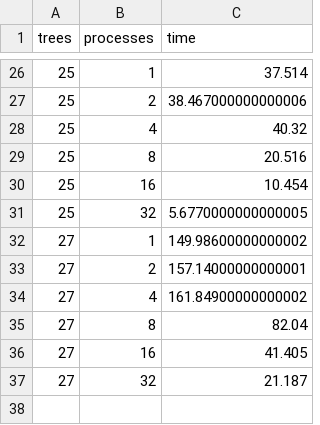
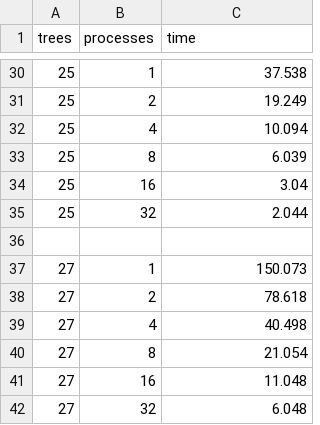
Before and after one commit to pbalaguer19/hpc-project-2018, a CSV file: results/MPI/bcast.csv, drawn as a sheet; only a part is shown, gaps mark what is left out; the diff covers the shown part only.

```diff
--- a/results/MPI/bcast.csv
+++ b/results/MPI/bcast.csv
@@ -26,12 +30,13 @@ trees,processes,time
-25,1,37.514
-25,2,38.467000000000006
-25,4,40.32
-25,8,20.516
-25,16,10.454
-25,32,5.6770000000000005
-27,1,149.98600000000002
-27,2,157.14000000000001
-27,4,161.84900000000002
-27,8,82.04
-27,16,41.405
-27,32,21.187
+25,1,37.538
+25,2,19.249
+25,4,10.094
+25,8,6.039
+25,16,3.04
+25,32,2.044
+
+27,1,150.073
+27,2,78.618
+27,4,40.498
+27,8,21.054
+27,16,11.048
+27,32,6.048
```
Also changed, not shown: 4 added rows and 24 edited cells elsewhere in this file, results/MPI/data.csv, results/MPI/send.csv, 2 other files.
